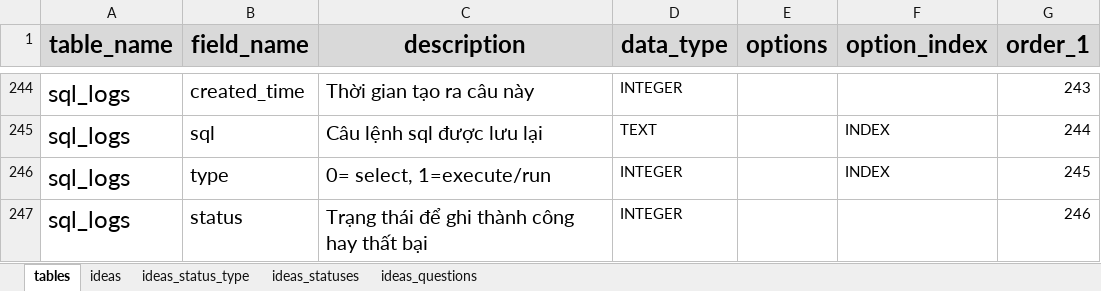
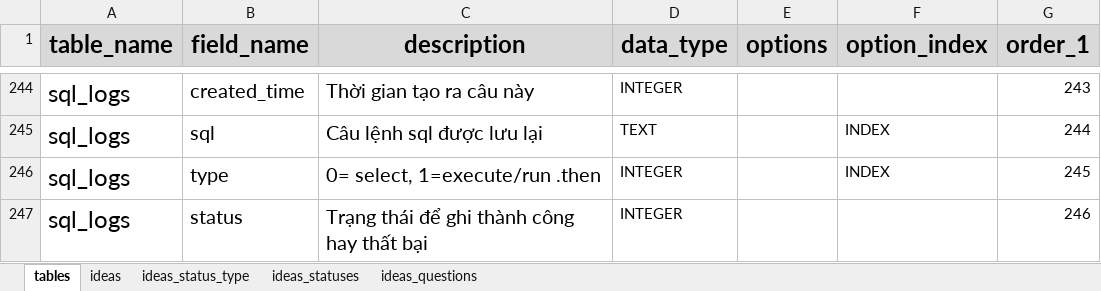
Before and after one commit to nvdinh185/dinh-inovation, an Excel workbook: db/excel/sqlite-inovation-manager-ver-5.0.xlsx, sheet tables, drawn as a sheet; only a part is shown, gaps mark what is left out; values as stored, in another font and other column widths than the file's, no borders; the diff names each change by its address in the sheet, - before the commit and + after, or states it on an @@ line.

Commit message:
add log

```diff
--- a/db/excel/sqlite-inovation-manager-ver-5.0.xlsx (sheet tables)
+++ b/db/excel/sqlite-inovation-manager-ver-5.0.xlsx (sheet tables)
-C246 (description): 0= select, 1=execute/run
+C246 (description): 0= select, 1=execute/run .then
```
